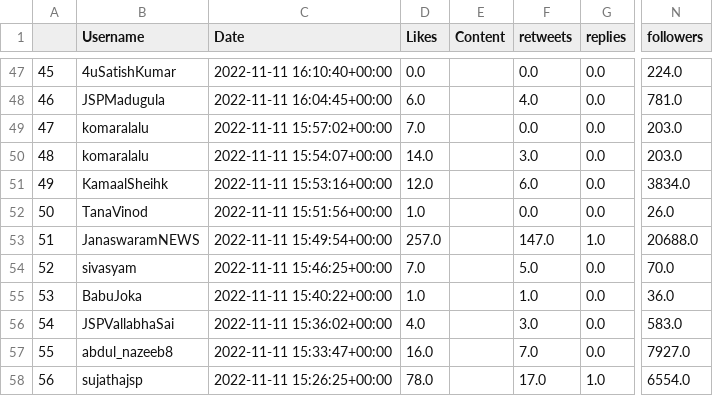
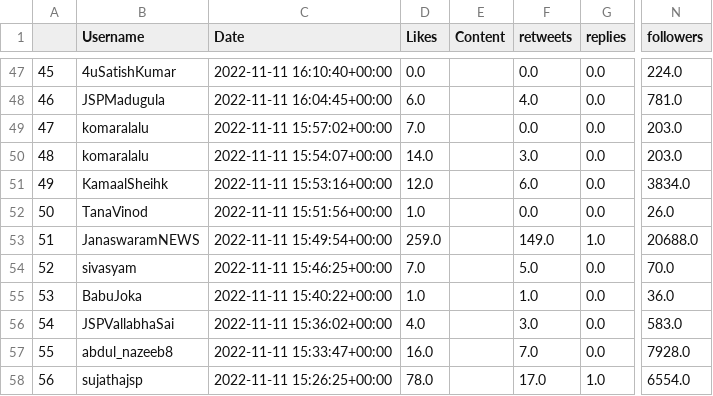
Before and after one commit to harishindl/jagnmsm, a CSV file: JaganannaMosam_all_tweets.csv, drawn as a sheet; only a part is shown, gaps mark what is left out; the diff covers the shown part only; the diff names each change by its address in the sheet, - before the commit and + after, or states it on an @@ line.

```diff
--- a/JaganannaMosam_all_tweets.csv
+++ b/JaganannaMosam_all_tweets.csv
-D53 (Likes): 257.0
+D53 (Likes): 259.0
-F53 (retweets): 147.0
+F53 (retweets): 149.0
-N57 (followers): 7927.0
+N57 (followers): 7928.0
```
Also changed, not shown: 106 edited cells elsewhere in this file.
